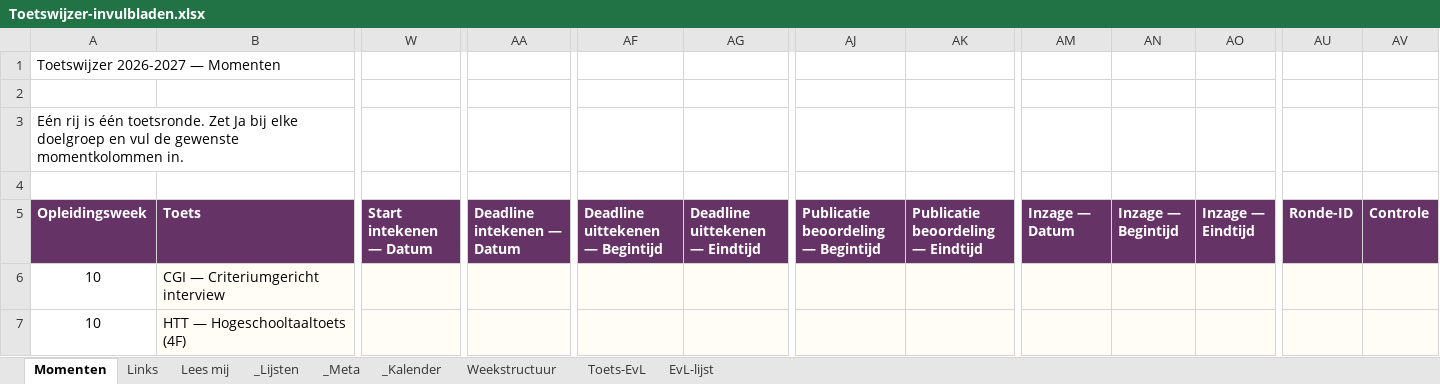
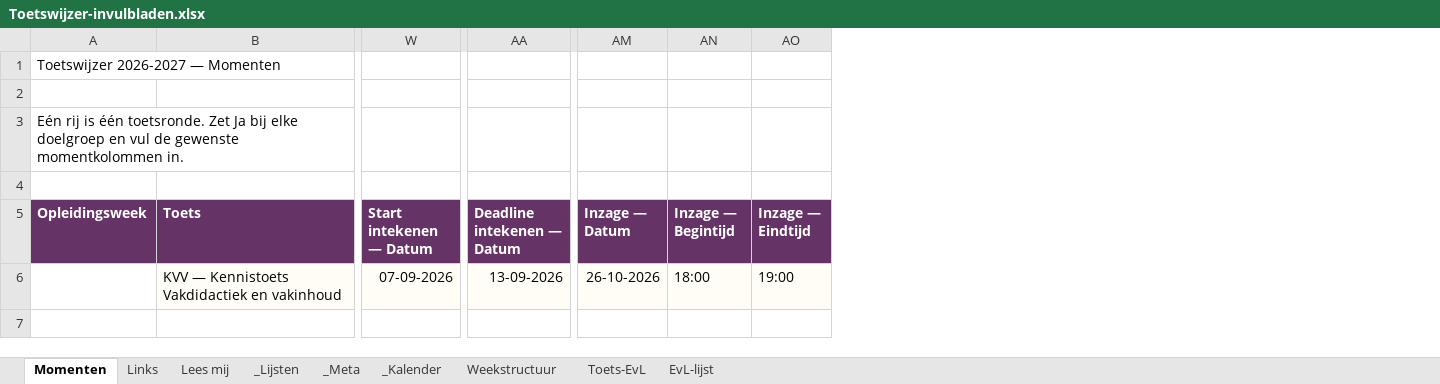
Before and after one commit to CorneelBakkes/Toetswijzer-v2.1, an Excel workbook: Toetswijzer-invulbladen.xlsx, sheet Momenten, drawn as a sheet; only a part is shown, gaps mark what is left out; values as stored, in another font and other column widths than the file's, no borders; removed rows and columns are numbered as before the commit, all else as after; rows hold the shown columns only; the diff names each change by its address in the sheet, - before the commit and + after, or states it on an @@ line.

Commit message:
Add files via upload

```diff
--- a/Toetswijzer-invulbladen.xlsx (sheet Momenten)
+++ b/Toetswijzer-invulbladen.xlsx (sheet Momenten)
@@ column AF (Deadline uittekenen — Begintijd) hidden, empty @@
@@ column AG (Deadline uittekenen — Eindtijd) hidden, empty @@
@@ column AJ hidden, row 5: Publicatie beoordeling — Begintijd @@
@@ column AK hidden, row 5: Publicatie beoordeling — Eindtijd @@
@@ column AU (Ronde-ID) hidden, empty @@
@@ column AV (Controle) hidden, empty @@
-row 6: 10 | CGI — Criteriumgericht interview
-row 7: 10 | HTT — Hogeschooltaaltoets (4F)
+row 6:  | KVV — Kennistoets Vakdidactiek en vakinhoud | 07-09-2026 | 13-09-2026 | 26-10-2026 | 18:00 | 19:00
```
Also changed, not shown: hidden cells.
